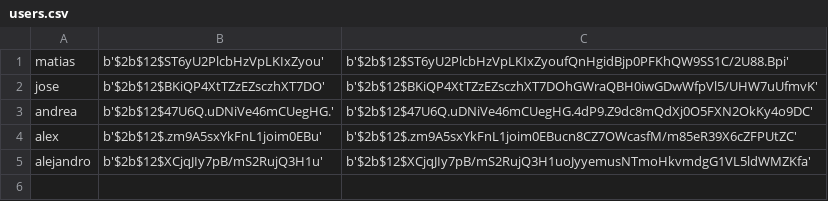
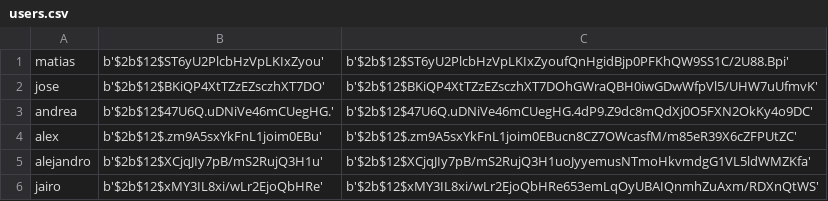
Before and after one commit to MatiasJF/App-coches, a CSV file: backend/users.csv, drawn as a sheet; the diff names each change by its address in the sheet, - before the commit and + after, or states it on an @@ line.

```diff
--- a/backend/users.csv
+++ b/backend/users.csv
+row 6: jairo | b'$2b$12$xMY3IL8xi/wLr2EjoQbHRe' | b'$2b$12$xMY3IL8xi/wLr2EjoQbHRe653emLqOyUBAIQnmhZuAxm/RDXnQtWS'
```
Also changed, not shown: 3 other files.
